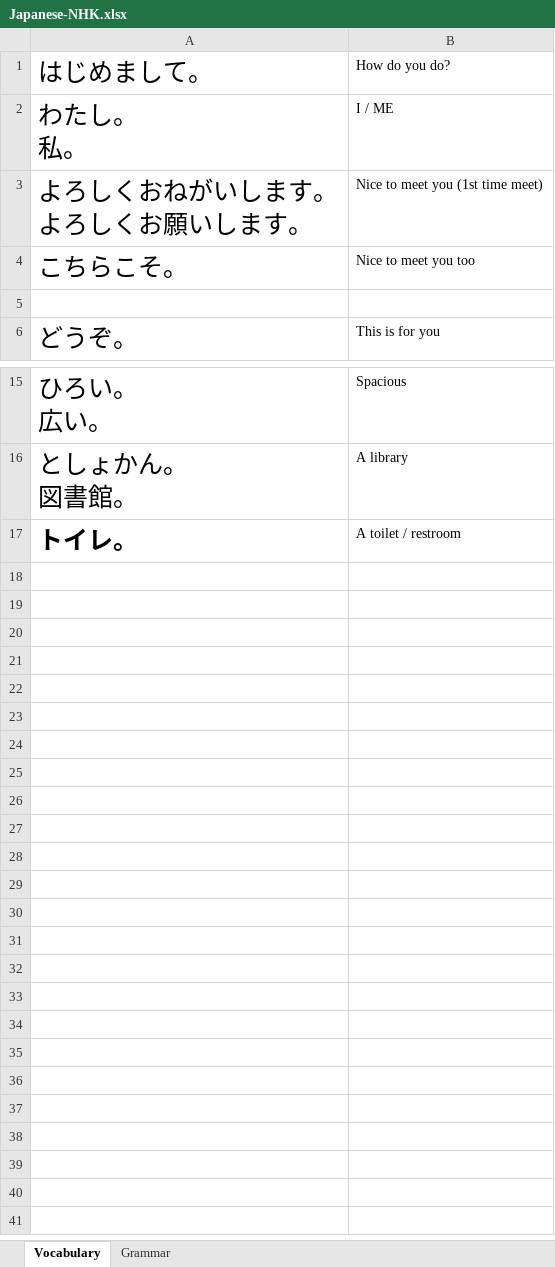
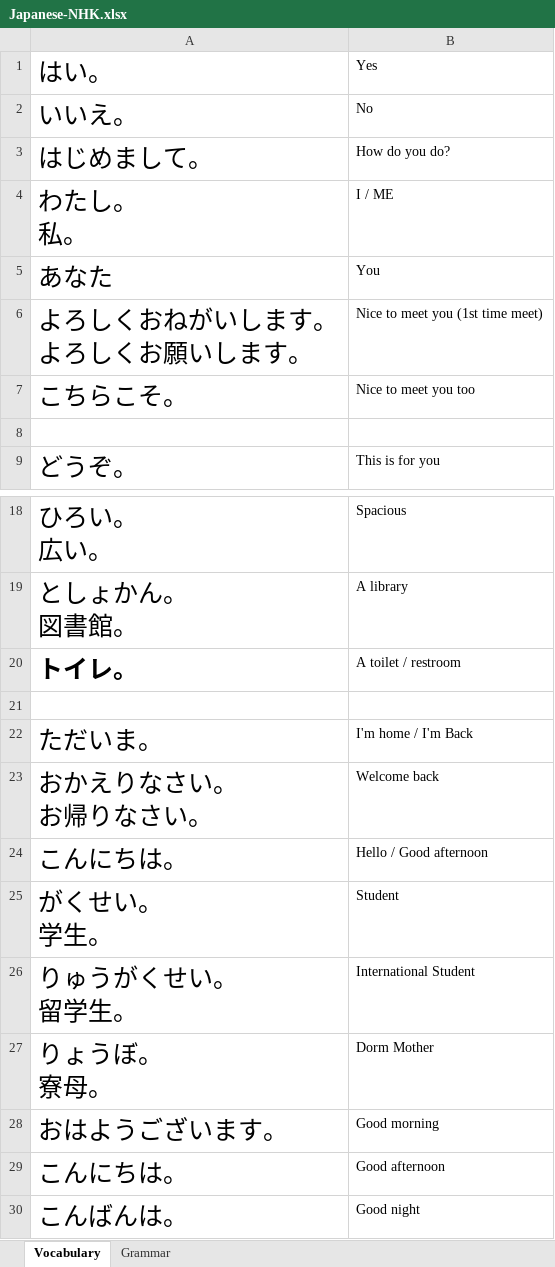
Before and after one commit to TienVNguyen/Japanese, an Excel workbook: Japanese-NHK.xlsx, sheet Vocabulary, drawn as a sheet; only a part is shown, gaps mark what is left out; values as stored, in another font and other column widths than the file's, no borders; ↵ is a line break in a cell; the diff names each change by its address in the sheet, - before the commit and + after, or states it on an @@ line.

```diff
--- a/Japanese-NHK.xlsx (sheet Vocabulary)
+++ b/Japanese-NHK.xlsx (sheet Vocabulary)
+row 1: はい。 | Yes
+row 2: いいえ。 | No
+row 5: あなた | You
+row 21: (empty)
+row 22: ただいま。 | I'm home / I'm Back
+row 23: おかえりなさい。 ↵ お帰りなさい。 | Welcome back
+row 24: こんにちは。 | Hello / Good afternoon
+row 25: がくせい。 ↵ 学生。 | Student
+row 26: りゅうがくせい。 ↵ 留学生。 | International Student
+row 27: りょうぼ。 ↵ 寮母。 | Dorm Mother
+row 28: おはようございます。 | Good morning
+row 29: こんにちは。 | Good afternoon
+row 30: こんばんは。 | Good night
```
Also changed, not shown: sheet Grammar, 1 other file.
